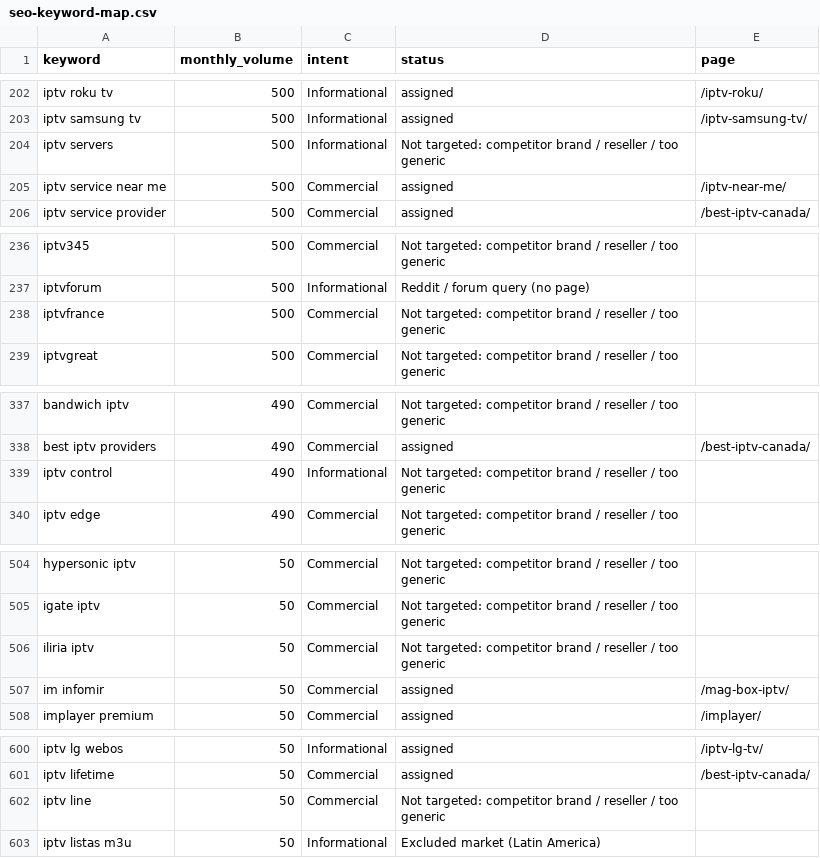
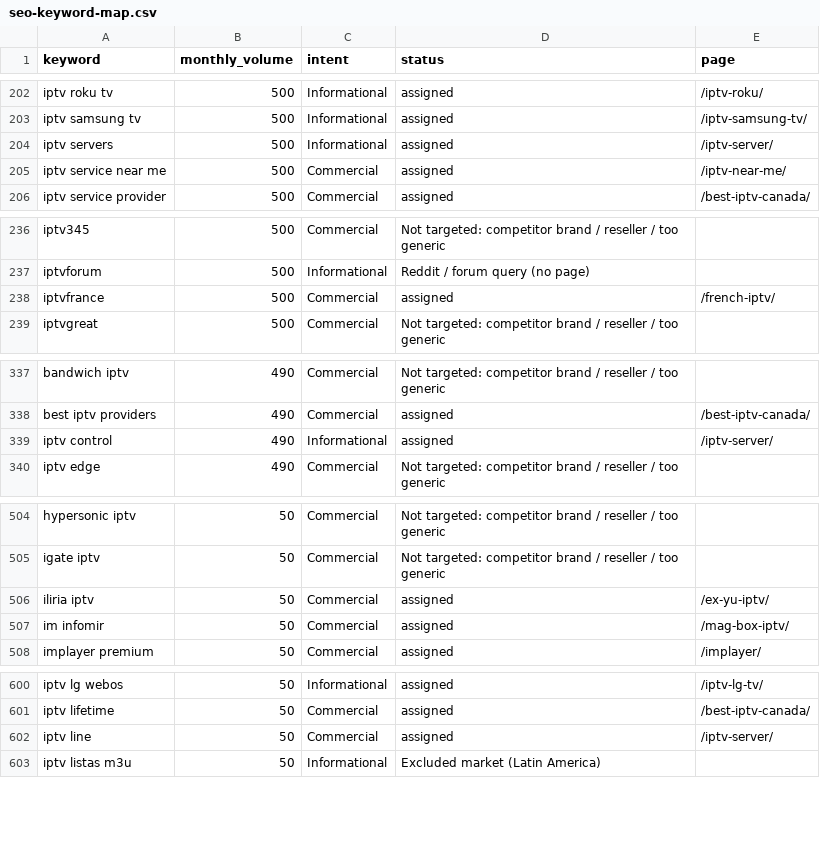
Before and after one commit to ivebeentheredonethat/iptvmapletv.com, a CSV file: docs/seo-keyword-map.csv, drawn as a sheet; only a part is shown, gaps mark what is left out; the diff covers the shown part only.

```diff
--- a/docs/seo-keyword-map.csv
+++ b/docs/seo-keyword-map.csv
@@ -203,3 +203,3 @@ iptv roku tv,500,Informational,assigned,/iptv-roku/
 iptv samsung tv,500,Informational,assigned,/iptv-samsung-tv/
-iptv servers,500,Informational,Not targeted: competitor brand / reseller / too generic,
+iptv servers,500,Informational,assigned,/iptv-server/
 iptv service near me,500,Commercial,assigned,/iptv-near-me/
@@ -237,3 +237,3 @@ iptv345,500,Commercial,Not targeted: competitor brand / reseller / too generic,
 iptvforum,500,Informational,Reddit / forum query (no page),
-iptvfrance,500,Commercial,Not targeted: competitor brand / reseller / too generic,
+iptvfrance,500,Commercial,assigned,/french-iptv/
 iptvgreat,500,Commercial,Not targeted: competitor brand / reseller / too generic,
@@ -338,3 +338,3 @@ bandwich iptv,490,Commercial,Not targeted: competitor brand / reseller / too gen
 best iptv providers,490,Commercial,assigned,/best-iptv-canada/
-iptv control,490,Informational,Not targeted: competitor brand / reseller / too generic,
+iptv control,490,Informational,assigned,/iptv-server/
 iptv edge,490,Commercial,Not targeted: competitor brand / reseller / too generic,
@@ -505,3 +505,3 @@ hypersonic iptv,50,Commercial,Not targeted: competitor brand / reseller / too ge
 igate iptv,50,Commercial,Not targeted: competitor brand / reseller / too generic,
-iliria iptv,50,Commercial,Not targeted: competitor brand / reseller / too generic,
+iliria iptv,50,Commercial,assigned,/ex-yu-iptv/
 im infomir,50,Commercial,assigned,/mag-box-iptv/
@@ -601,3 +601,3 @@ iptv lg webos,50,Informational,assigned,/iptv-lg-tv/
 iptv lifetime,50,Commercial,assigned,/best-iptv-canada/
-iptv line,50,Commercial,Not targeted: competitor brand / reseller / too generic,
+iptv line,50,Commercial,assigned,/iptv-server/
 iptv listas m3u,50,Informational,Excluded market (Latin America),
```
Also changed, not shown: 27 edited cells elsewhere in this file, 19 other files.
